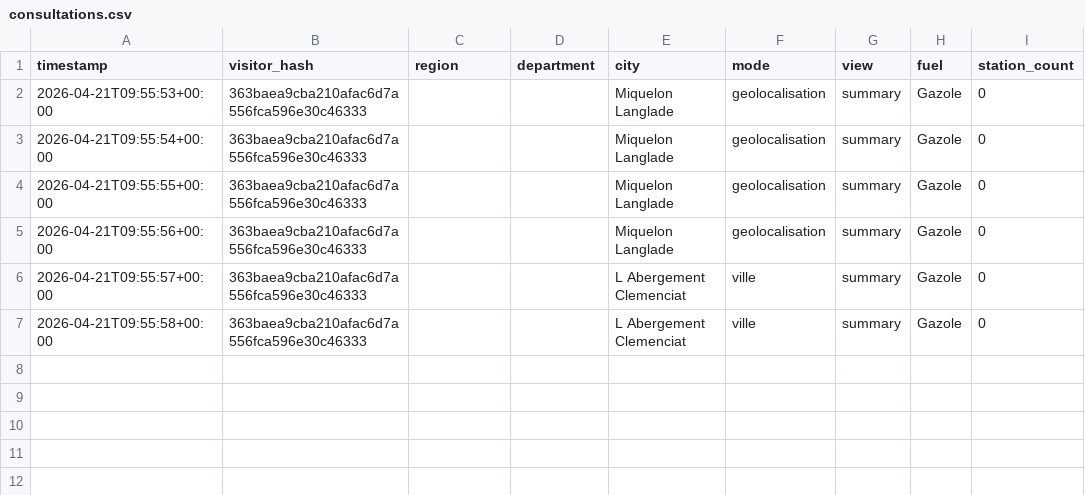
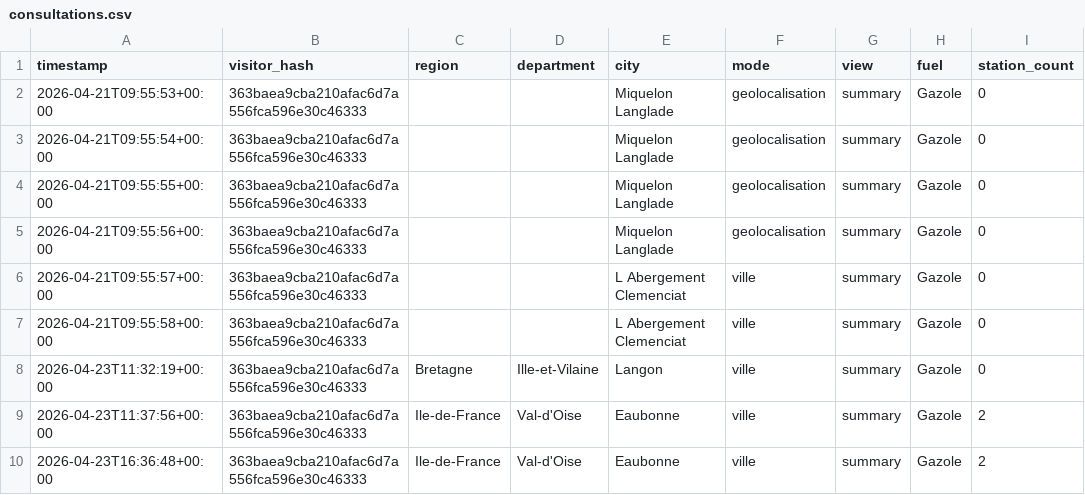
Before and after one commit to Rong-Rong11/Plein_Malin, a CSV file: storage/consultations.csv, drawn as a sheet.

```diff
--- a/storage/consultations.csv
+++ b/storage/consultations.csv
@@ -7 +7,4 @@ timestamp,visitor_hash,region,department,city,mode,view,fuel,station_count
 2026-04-21T09:55:58+00:00,363baea9cba210afac6d7a556fca596e30c46333,,,"L Abergement Clemenciat",ville,summary,Gazole,0
+2026-04-23T11:32:19+00:00,363baea9cba210afac6d7a556fca596e30c46333,Bretagne,Ille-et-Vilaine,Langon,ville,summary,Gazole,0
+2026-04-23T11:37:56+00:00,363baea9cba210afac6d7a556fca596e30c46333,Ile-de-France,Val-d'Oise,Eaubonne,ville,summary,Gazole,2
+2026-04-23T16:36:48+00:00,363baea9cba210afac6d7a556fca596e30c46333,Ile-de-France,Val-d'Oise,Eaubonne,ville,summary,Gazole,2
```
Also changed, not shown: 5 other files.
